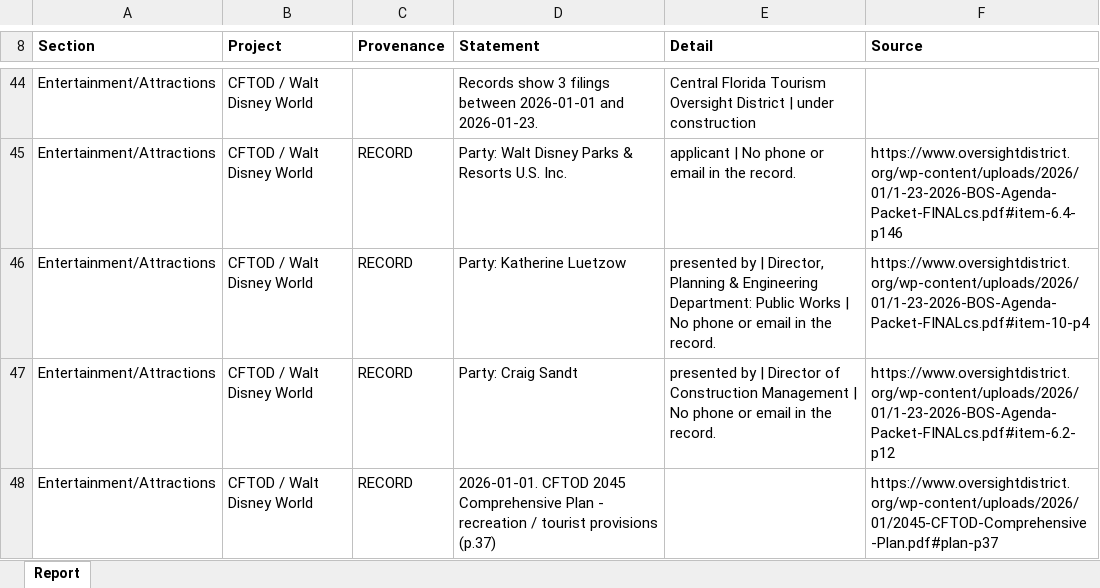
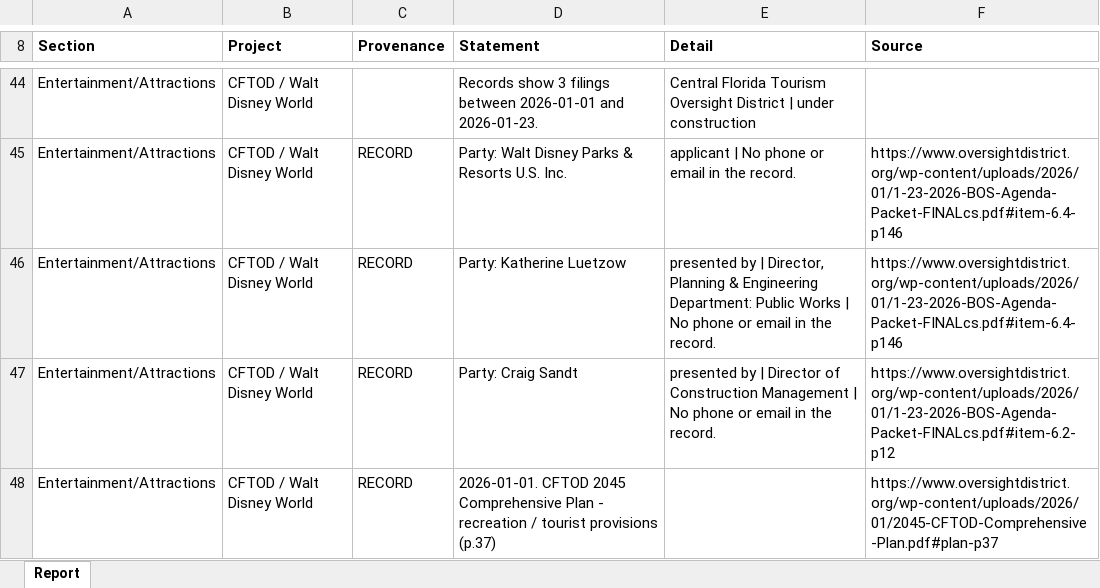
Before and after one commit to thor0417/philipkwong-agents, an Excel workbook: dashboard/e2e/shots/documents/full-report.xlsx, sheet Report, drawn as a sheet; only a part is shown, gaps mark what is left out; values as stored, in another font and other column widths than the file's, no borders; the diff names each change by its address in the sheet, - before the commit and + after, or states it on an @@ line.

```diff
--- a/dashboard/e2e/shots/documents/full-report.xlsx (sheet Report)
+++ b/dashboard/e2e/shots/documents/full-report.xlsx (sheet Report)
-F46 (Source): https://www.oversightdistrict.org/wp-content/uploads/2026/01/1-23-2026-BOS-Agenda-Packet-FINALcs.pdf#item-10-p4
+F46 (Source): https://www.oversightdistrict.org/wp-content/uploads/2026/01/1-23-2026-BOS-Agenda-Packet-FINALcs.pdf#item-6.4-p146
```
Also changed, not shown: 17 other files.
